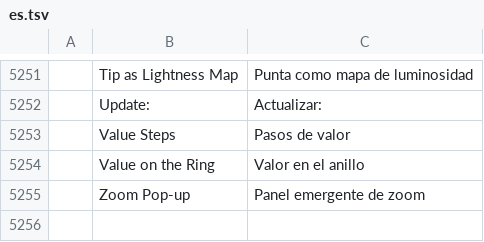
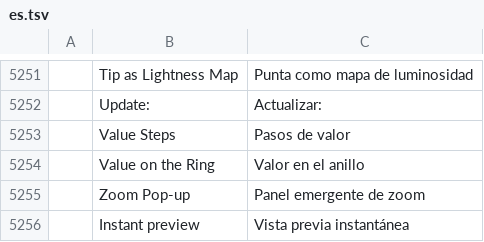
Before and after one commit to redrob-labs/redrob-canvas, a TSV file: crafts/photocraft/crates/ui-egui/src/i18n/es.tsv, drawn as a sheet; only a part is shown, gaps mark what is left out; the diff names each change by its address in the sheet, - before the commit and + after, or states it on an @@ line.

```diff
--- a/crafts/photocraft/crates/ui-egui/src/i18n/es.tsv
+++ b/crafts/photocraft/crates/ui-egui/src/i18n/es.tsv
+row 5256:  | Instant preview | Vista previa instantánea
```
Also changed, not shown: crafts/photocraft/crates/ui-egui/src/i18n/el.tsv, crafts/photocraft/crates/ui-egui/src/i18n/ja.tsv, 18 other files.
